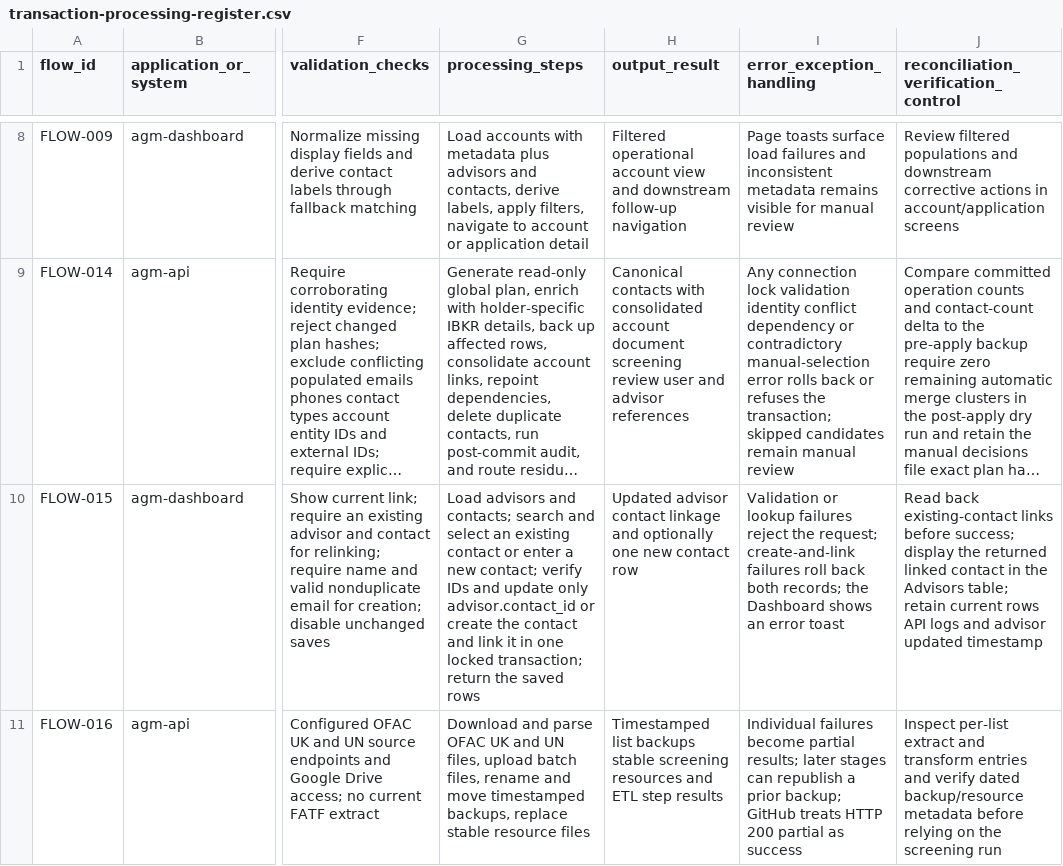
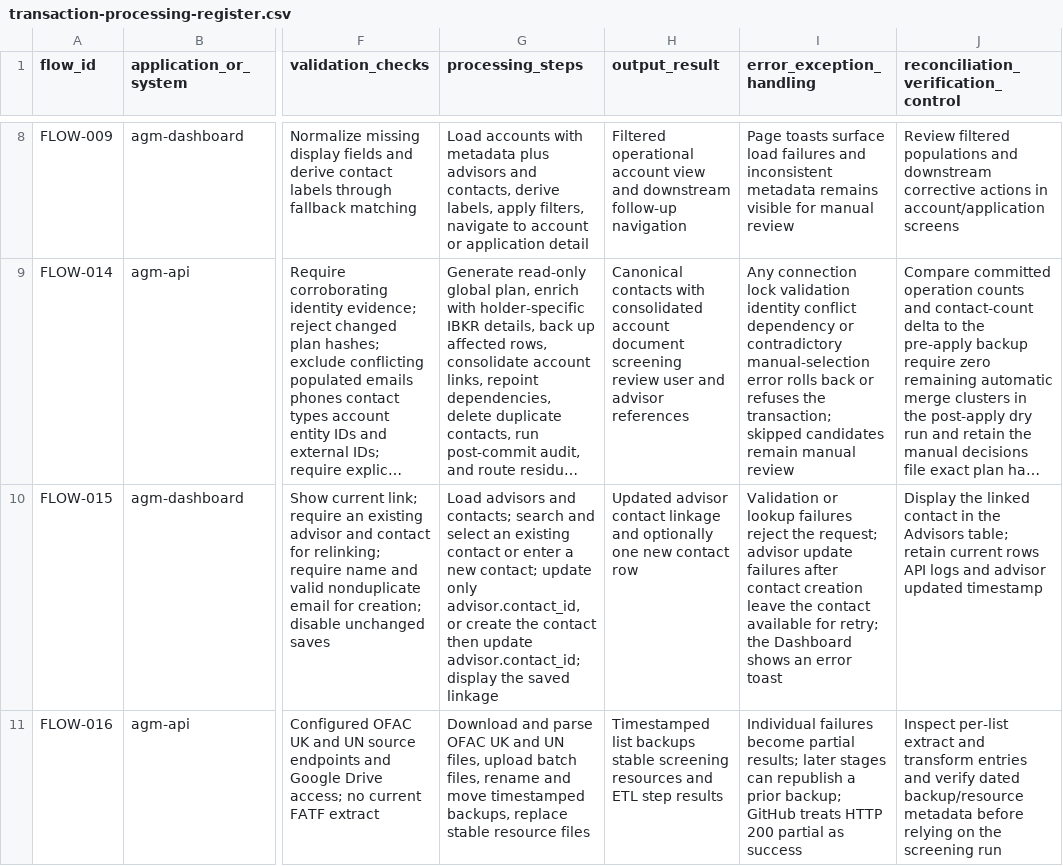
Before and after one commit to agmtrader/compliance, a CSV file: ITGC/transaction-processing-register.csv, drawn as a sheet; only a part is shown, gaps mark what is left out; long unchanged cells end in …; the diff covers the shown part only; the diff names each change by its address in the sheet, - before the commit and + after, or states it on an @@ line.

Commit message:
Refactor documentation and code references for daily screening run and advisor contact linking processes; update related modules and API routes for improved clarity and accuracy.

```diff
--- a/ITGC/transaction-processing-register.csv
+++ b/ITGC/transaction-processing-register.csv
-G10 (processing_steps): …new contact; verify IDs and update only advisor.contact_id or create the contact and link it in one locked transaction; return the saved rows
+G10 (processing_steps): …new contact; update only advisor.contact_id, or create the contact then update advisor.contact_id; display the saved linkage
-I10 (error_exception_handling): …the request; create-and-link failures roll back both records; the Dashboard…
+I10 (error_exception_handling): …the request; advisor update failures after contact creation leave the contact available for retry; the Dashboard…
-J10: Read back existing-contact links before success; display the returned linked contact…
+J10: Display the linked contact…
```
Also changed, not shown: 1 edited cell elsewhere in this file, processes/process-register.csv, 4 other files.
